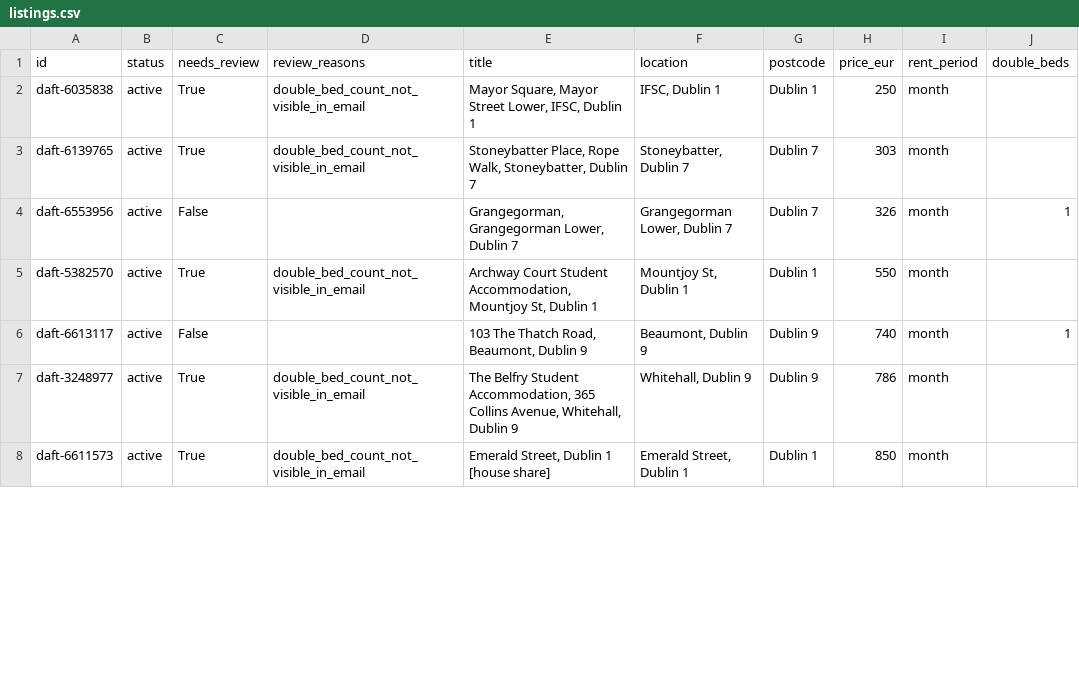
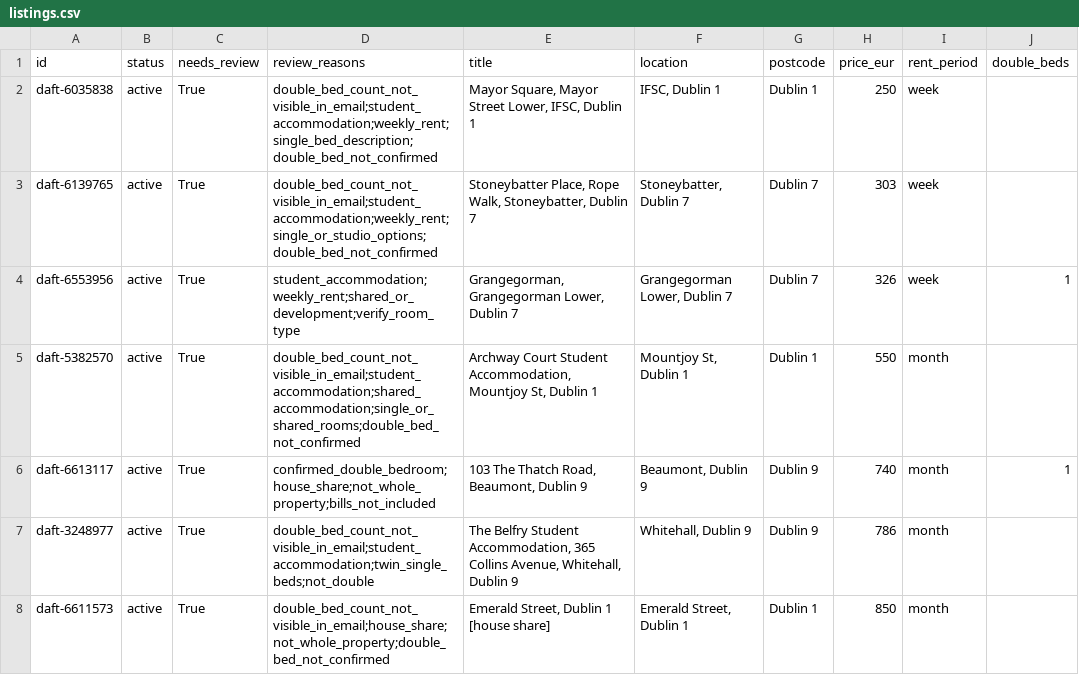
Before and after one commit to paramaan666/daft-dublin-rent-tracker, a CSV file: data/listings.csv, drawn as a sheet; only a part is shown; the diff covers the shown part only; the diff names each change by its address in the sheet, - before the commit and + after, or states it on an @@ line.

```diff
--- a/data/listings.csv
+++ b/data/listings.csv
-D2 (review_reasons): double_bed_count_not_visible_in_email
+D2 (review_reasons): double_bed_count_not_visible_in_email;student_accommodation;weekly_rent;single_bed_description;double_bed_not_confirmed
-I2:I4 (rent_period): month
+I2:I4 (rent_period): week
-D3 (review_reasons): double_bed_count_not_visible_in_email
+D3 (review_reasons): double_bed_count_not_visible_in_email;student_accommodation;weekly_rent;single_or_studio_options;double_bed_not_confirmed
-C4 (needs_review): False
+C4 (needs_review): True
-D4 (review_reasons): (empty)
+D4 (review_reasons): student_accommodation;weekly_rent;shared_or_development;verify_room_type
-D5 (review_reasons): double_bed_count_not_visible_in_email
+D5 (review_reasons): double_bed_count_not_visible_in_email;student_accommodation;shared_accommodation;single_or_shared_rooms;double_bed_not_confirmed
-C6 (needs_review): False
+C6 (needs_review): True
-D6 (review_reasons): (empty)
+D6 (review_reasons): confirmed_double_bedroom;house_share;not_whole_property;bills_not_included
-D7 (review_reasons): double_bed_count_not_visible_in_email
+D7 (review_reasons): double_bed_count_not_visible_in_email;student_accommodation;twin_single_beds;not_double
-D8 (review_reasons): double_bed_count_not_visible_in_email
+D8 (review_reasons): double_bed_count_not_visible_in_email;house_share;not_whole_property;double_bed_not_confirmed
```
Also changed, not shown: 48 edited cells elsewhere in this file, site/data/listings.csv, 4 other files.
